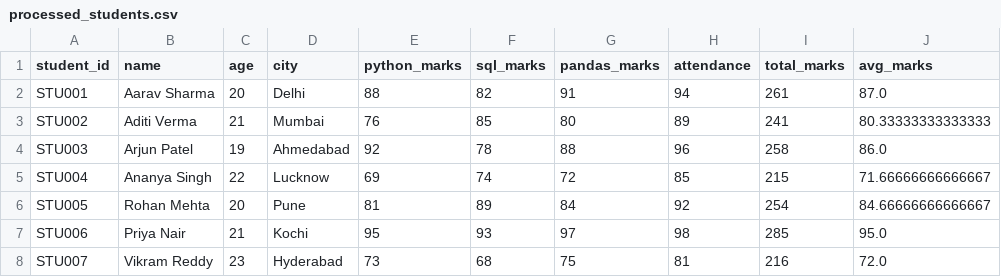
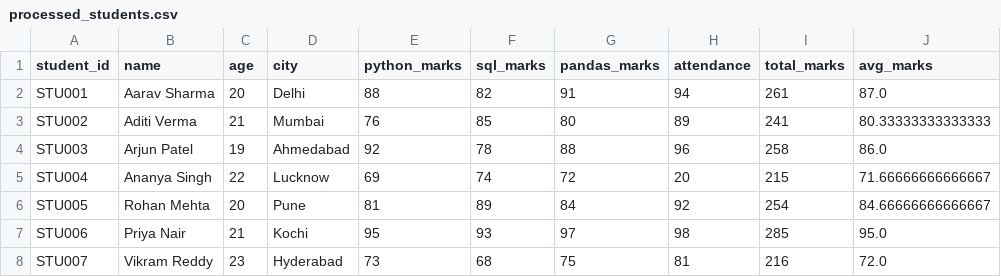
Before and after one commit to vikrantdhn700/python-project, a CSV file: student_result_management_using_pandas/output/processed_students.csv, drawn as a sheet; only a part is shown.

```diff
--- a/student_result_management_using_pandas/output/processed_students.csv
+++ b/student_result_management_using_pandas/output/processed_students.csv
@@ -4,3 +4,3 @@ STU002,Aditi Verma,21,Mumbai,76,85,80,89,241,80.33333333333333
 STU003,Arjun Patel,19,Ahmedabad,92,78,88,96,258,86.0
-STU004,Ananya Singh,22,Lucknow,69,74,72,85,215,71.66666666666667
+STU004,Ananya Singh,22,Lucknow,69,74,72,20,215,71.66666666666667
 STU005,Rohan Mehta,20,Pune,81,89,84,92,254,84.66666666666667
```
Also changed, not shown: student_result_management_using_pandas/students.csv, 5 other files.
